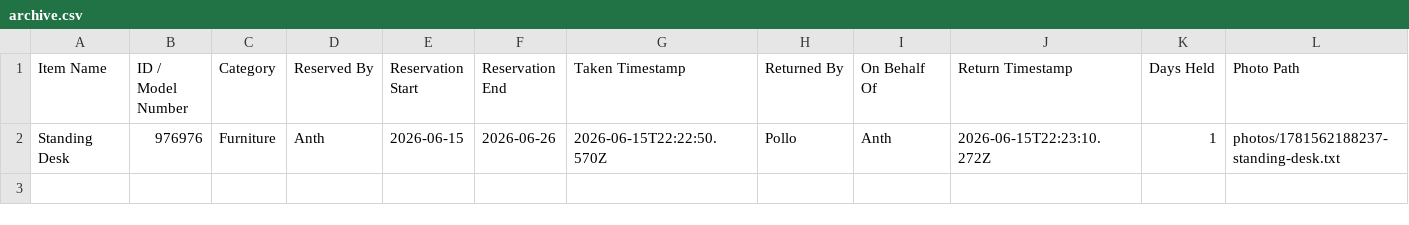
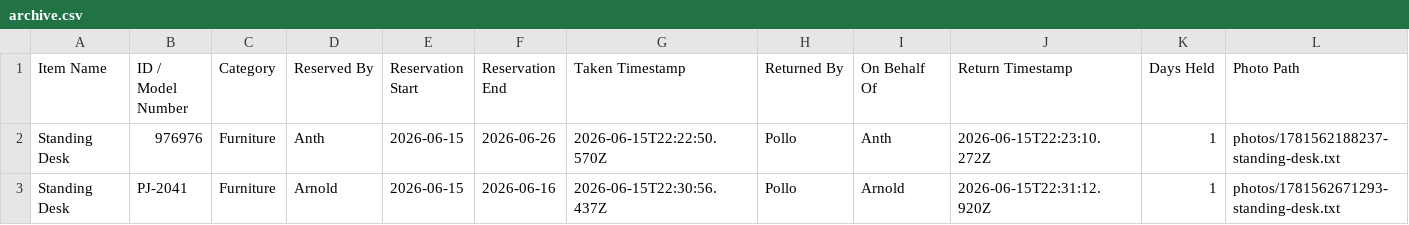
Before and after one commit to pollats/inventory_tracker, a CSV file: data/archive.csv, drawn as a sheet; the diff names each change by its address in the sheet, - before the commit and + after, or states it on an @@ line.

Commit message:
Update archive.csv — 2026-06-15T22:31:15.680Z

```diff
--- a/data/archive.csv
+++ b/data/archive.csv
+row 3: Standing Desk | PJ-2041 | Furniture | Arnold | 2026-06-15 | 2026-06-16 | 2026-06-15T22:30:56.437Z | Pollo | Arnold | 2026-06-15T22:31:12.920Z | 1 | photos/1781562671293-standing-desk.txt
```
